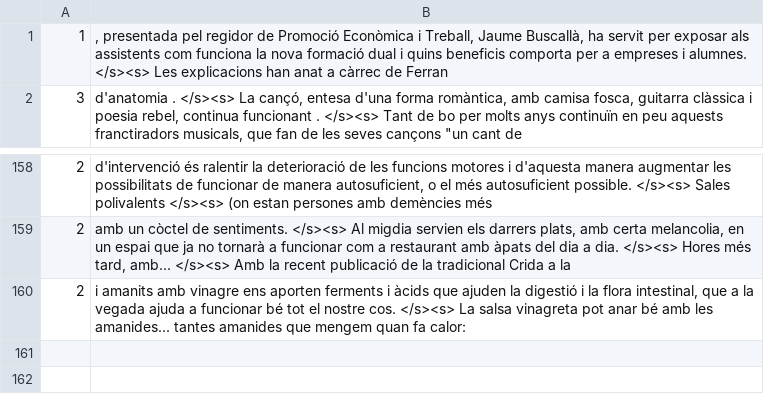
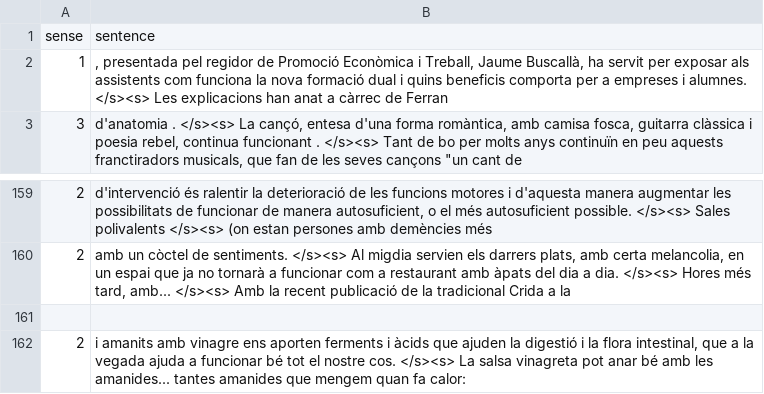
Before and after one commit to dramaqueenvee/Assignment-3-Computational-Semantics, a CSV file: Sense Desambiguation.xlsx - TrainingSenseTaula.csv, drawn as a sheet; only a part is shown, gaps mark what is left out; the diff names each change by its address in the sheet, - before the commit and + after, or states it on an @@ line.

Commit message:
Update Sense Desambiguation.xlsx - TrainingSenseTaula.csv

```diff
--- a/Sense Desambiguation.xlsx - TrainingSenseTaula.csv
+++ b/Sense Desambiguation.xlsx - TrainingSenseTaula.csv
+row 1: sense | sentence
+row 161: (empty)
```
